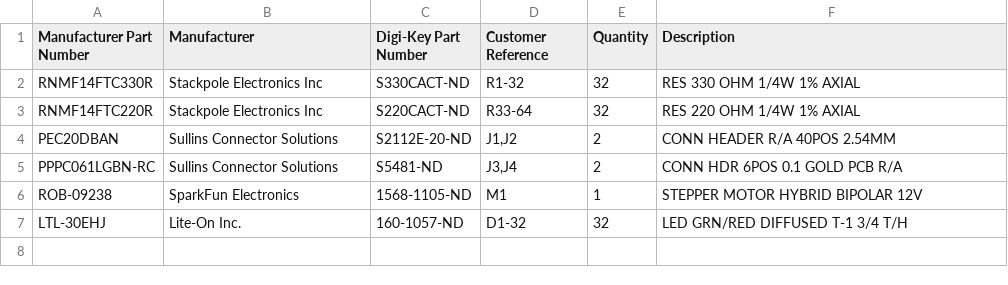
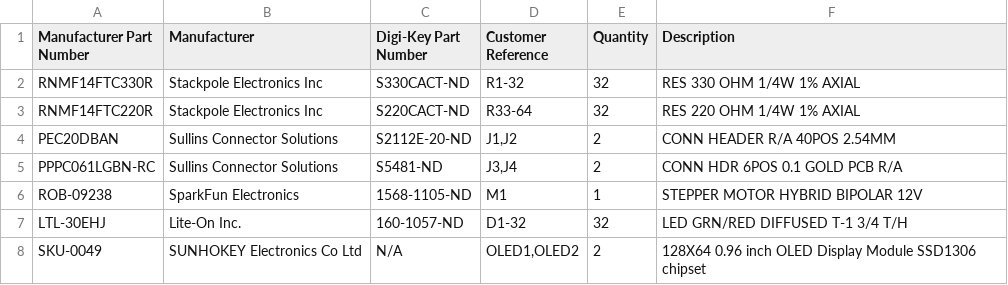
Before and after one commit to fm4dd/suntracker2-r3, a CSV file: displayboard-v2.0-bom.csv, drawn as a sheet.

Commit message:
Add OLEDs to BOM

```diff
--- a/displayboard-v2.0-bom.csv
+++ b/displayboard-v2.0-bom.csv
@@ -7 +7,2 @@ ROB-09238,SparkFun Electronics,1568-1105-ND,M1,1,STEPPER MOTOR HYBRID BIPOLAR 12
 LTL-30EHJ,Lite-On Inc.,160-1057-ND,D1-32,32,LED GRN/RED DIFFUSED T-1 3/4 T/H
+SKU-0049,SUNHOKEY Electronics Co Ltd,N/A,"OLED1,OLED2",2,128X64 0.96 inch OLED Display Module SSD1306 chipset
```
